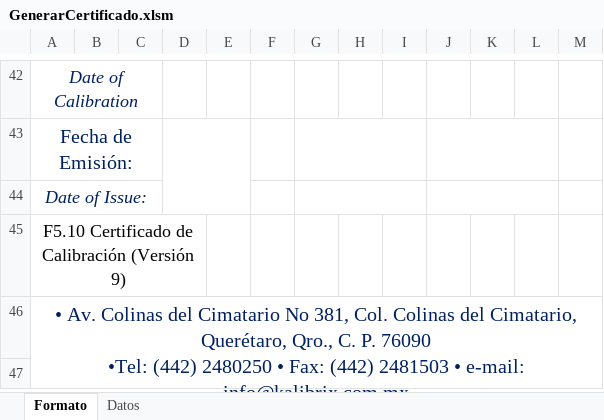
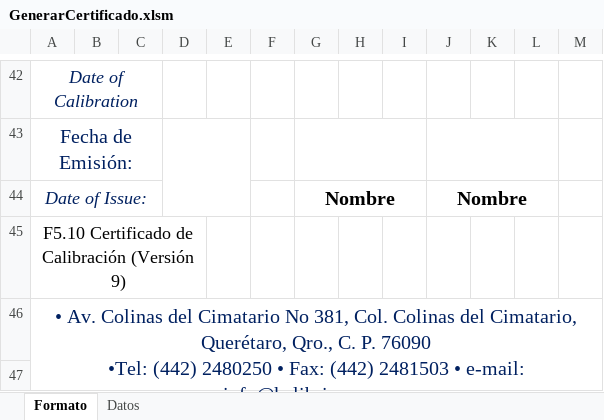
Before and after one commit to hocht/Kalibrix, an Excel workbook: GenerarCertificado.xlsm, sheet Formato, drawn as a sheet; only a part is shown, gaps mark what is left out; values as stored, in another font and other column widths than the file's, no borders; charts and pictures not drawn; the diff names each change by its address in the sheet, - before the commit and + after, or states it on an @@ line.

Commit message:
version 1.0 Generador de documento funcional sin base de datos

```diff
--- a/GenerarCertificado.xlsm (sheet Formato)
+++ b/GenerarCertificado.xlsm (sheet Formato)
-G44: (empty)
+G44: Nombre
-J44: (empty)
+J44: Nombre
```
Also changed, not shown: charts or pictures.
